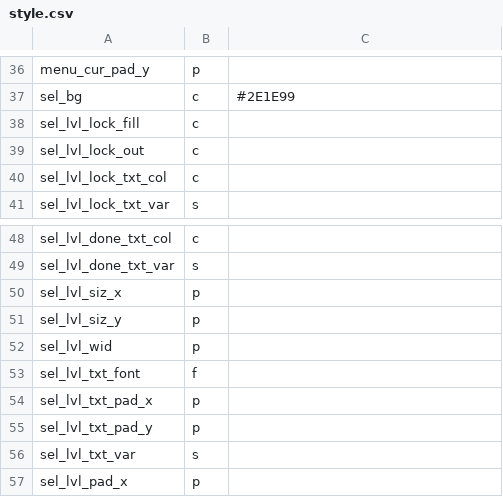
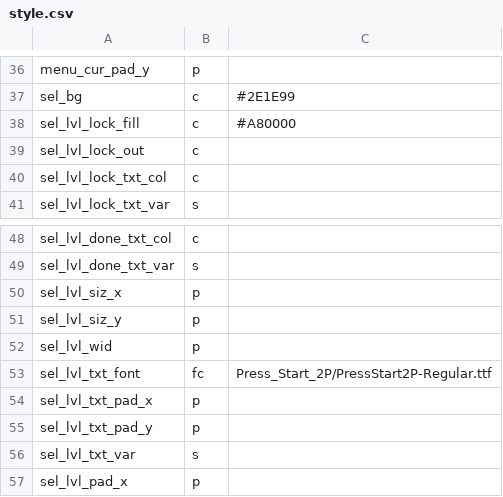
Before and after one commit to staetyk/soweli_li_sina, a CSV file: style.csv, drawn as a sheet; only a part is shown, gaps mark what is left out.

Commit message:
added PressStart2P font

```diff
--- a/style.csv
+++ b/style.csv
@@ -37,3 +37,3 @@ menu_cur_pad_y, p,
 sel_bg, c, #2E1E99
-sel_lvl_lock_fill, c,
+sel_lvl_lock_fill, c, #A80000
 sel_lvl_lock_out, c,
@@ -52,3 +52,3 @@ sel_lvl_siz_y, p,
 sel_lvl_wid, p,
-sel_lvl_txt_font, f,
+sel_lvl_txt_font, fc, Press_Start_2P/PressStart2P-Regular.ttf
 sel_lvl_txt_pad_x, p,
```
Also changed, not shown: 3 other files.
